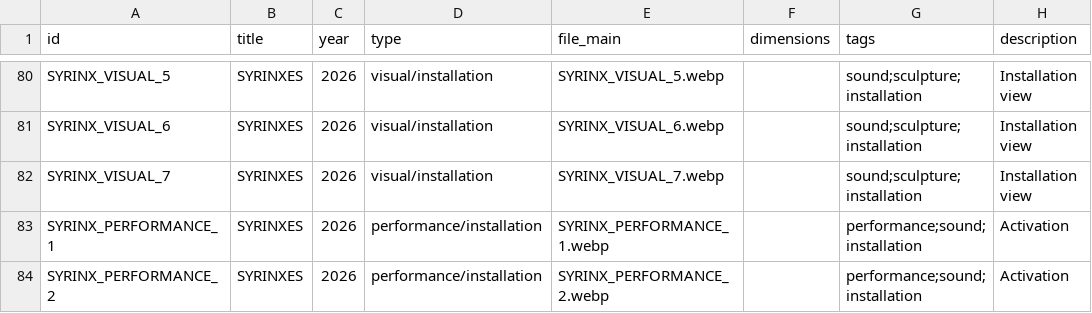
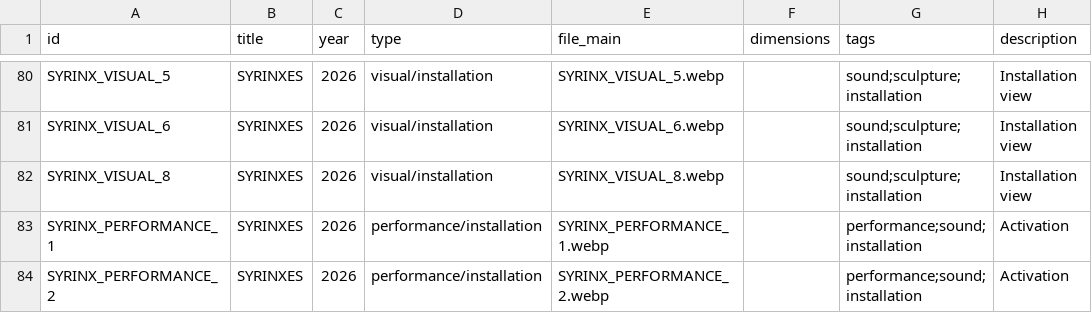
Before and after one commit to mathisthatshtisgroovy/MATHISMAAR, a CSV file: data/Archive_metadata.csv, drawn as a sheet; only a part is shown, gaps mark what is left out; the diff names each change by its address in the sheet, - before the commit and + after, or states it on an @@ line.

Commit message:
Syrinxes: main visual is VISUAL_8, not VISUAL_7

```diff
--- a/data/Archive_metadata.csv
+++ b/data/Archive_metadata.csv
-A82 (id): SYRINX_VISUAL_7
+A82 (id): SYRINX_VISUAL_8
-E82 (file_main): SYRINX_VISUAL_7.webp
+E82 (file_main): SYRINX_VISUAL_8.webp
```
Also changed, not shown: 6 other files.
